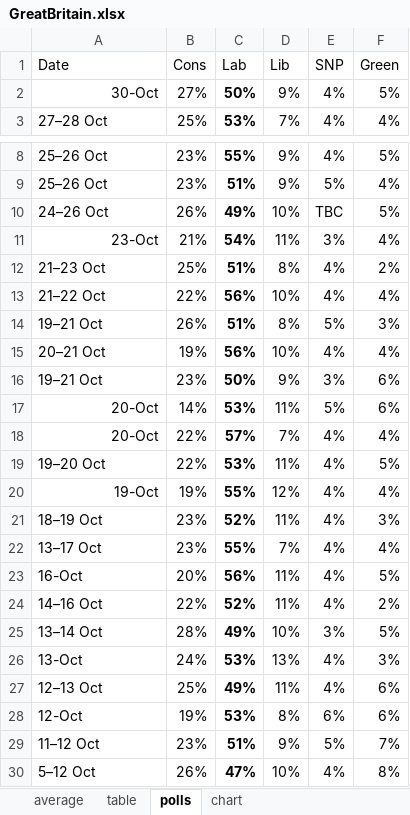
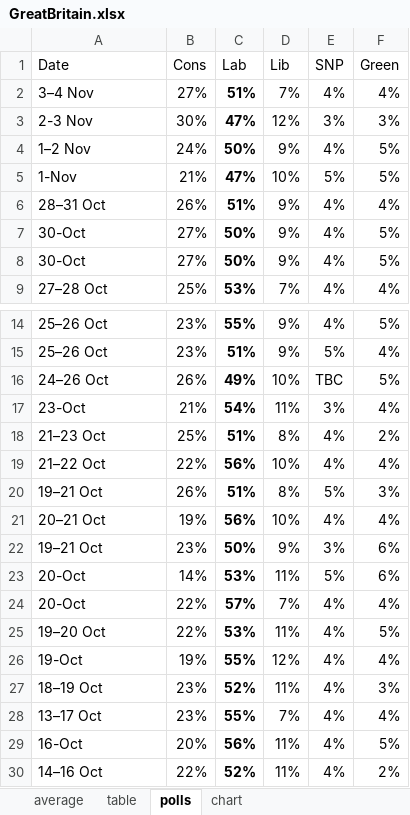
Before and after one commit to kaejames/kaejames.github.io, an Excel workbook: GreatBritain.xlsx, sheet polls, drawn as a sheet; only a part is shown, gaps mark what is left out; the shorter side is filled out with more unchanged rows; values as stored, in another font and other column widths than the file's, no borders; addresses are those after the commit; the diff names each change by its address in the sheet, - before the commit and + after, or states it on an @@ line.

```diff
--- a/GreatBritain.xlsx (sheet polls)
+++ b/GreatBritain.xlsx (sheet polls)
+row 2: 3–4 Nov | 27% | 51% | 7% | 4% | 4%
+row 3: 2-3 Nov | 30% | 47% | 12% | 3% | 3%
+row 4: 1–2 Nov | 24% | 50% | 9% | 4% | 5%
+row 5: 1-Nov | 21% | 47% | 10% | 5% | 5%
+row 6: 28–31 Oct | 26% | 51% | 9% | 4% | 4%
+row 7: 30-Oct | 27% | 50% | 9% | 4% | 5%
-A8 alignment: right
+A8 alignment: left
-A17 alignment: right
+A17 alignment: left
-A23:A24 alignment: right
+A23:A24 alignment: left
-A26 alignment: right
+A26 alignment: left
```
Also changed, not shown: sheet chart, sheet average, 2 other files.
